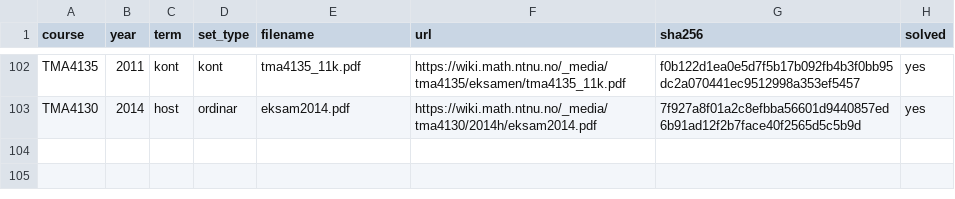
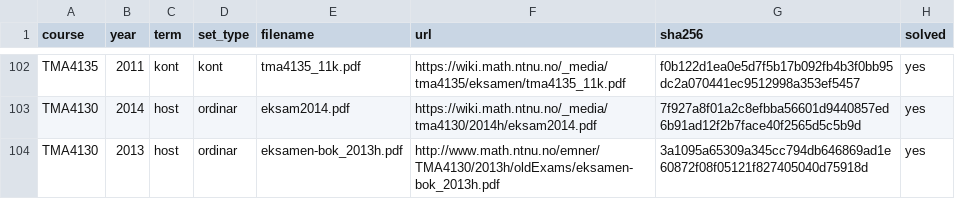
Before and after one commit to Torgersrud/eksamensrelevant4C, a CSV file: sources/MANIFEST.csv, drawn as a sheet; only a part is shown, gaps mark what is left out; the diff names each change by its address in the sheet, - before the commit and + after, or states it on an @@ line.

Commit message:
4N 2013 host (eksamen-bok_2013h, TMA4130, bokmåls-eksamen 05.12.2013, berre O1–O5 publisert): O1 (Fourier-rekkje for t^2-stykkevis + rekkjesum 1/n^2=pi^2/6 via punktvis konvergens, Uke 39; Kjeldevarsel for variabelglipp x/t i kasusfordelinga), O2 (varmelikning separasjon med k=−p^2 og ikkje-homo randvilkår u(1,t)=1, heile rekkjeløysinga med B_l=8/(l pi)^3 for odd l, Uke 44), O4 (Fouriertransform av e^{−ax}H(x) + integral (cos w − w sin w)/(1+w^2)=0 via invers transform i x=−1 + convolution-likning f*g2=g1 med f=2/sqrt(pi) e^{−2x^2}, Uke 41), O5 (interpolasjonstabell 7,3,1,1,3 → p=1−x+x^2 via q=x(x−1)r-triks + Simpsons n=4 gir eksakte 28/3, Uke 45) + losningar (engelsk sensur, OpenSTAX-notat; Kjeldevarsel for trykt v(x,t) i staden for v(x,0) i 2b); O3 Laplace-transform som hovudtema utelaten; trykkfeil tilfredstiller/intialverdien/veridien/coeffieients bevarte ordrett; eksamen har berre fem oppgåver (Side X av ?? — ufullstendig utgave av pdf-en, men losnings-PDF dekkjer nøyaktig O1–O5 så settet er komplett); alle LF-tal kontrollreknade med sympy utan avvik (a_n/b_n-ledd for n=1,2, pi^2/6-summen, B_l-rekkja punktvist 0.21=x−x^2, konvolusjonsidentiteten, 28/3); ingen dupar mot korpuset (høgaste par 0.509)

```diff
--- a/sources/MANIFEST.csv
+++ b/sources/MANIFEST.csv
+row 104: TMA4130 | 2013 | host | ordinar | eksamen-bok_2013h.pdf | http://www.math.ntnu.no/emner/TMA4130/2013h/oldExams/eksamen-bok_2013h.pdf | 3a1095a65309a345cc794db646869ad1e60872f08f05121f827405040d75918d | yes
```
Also changed, not shown: 13 other files.
